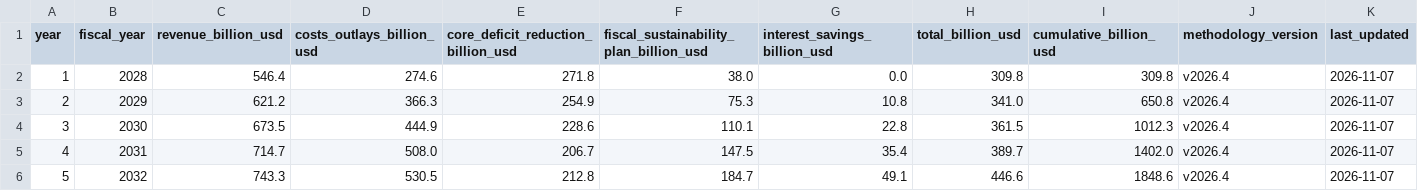
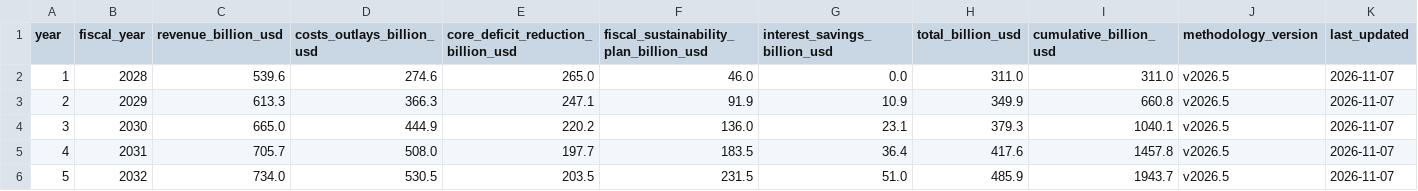
Before and after one commit to americanvault/theamericandeal, a CSV file: data/nsra_fiscal_projections.csv, drawn as a sheet; only a part is shown; the diff covers the shown part only.

Commit message:
Data: fiscal projections

```diff
--- a/data/nsra_fiscal_projections.csv
+++ b/data/nsra_fiscal_projections.csv
@@ -1,6 +1,6 @@
 year,fiscal_year,revenue_billion_usd,costs_outlays_billion_usd,core_deficit_reduction_billion_usd,fiscal_sustainability_plan_billion_usd,interest_savings_billion_usd,total_billion_usd,cumulative_billion_usd,methodology_version,last_updated
-1,2028,546.4,274.6,271.8,38.0,0.0,309.8,309.8,v2026.4,2026-11-07
-2,2029,621.2,366.3,254.9,75.3,10.8,341.0,650.8,v2026.4,2026-11-07
-3,2030,673.5,444.9,228.6,110.1,22.8,361.5,1012.3,v2026.4,2026-11-07
-4,2031,714.7,508.0,206.7,147.5,35.4,389.7,1402.0,v2026.4,2026-11-07
-5,2032,743.3,530.5,212.8,184.7,49.1,446.6,1848.6,v2026.4,2026-11-07
+1,2028,539.6,274.6,265.0,46.0,0.0,311.0,311.0,v2026.5,2026-11-07
+2,2029,613.3,366.3,247.1,91.9,10.9,349.9,660.8,v2026.5,2026-11-07
+3,2030,665.0,444.9,220.2,136.0,23.1,379.3,1040.1,v2026.5,2026-11-07
+4,2031,705.7,508.0,197.7,183.5,36.4,417.6,1457.8,v2026.5,2026-11-07
+5,2032,734.0,530.5,203.5,231.5,51.0,485.9,1943.7,v2026.5,2026-11-07
```
Also changed, not shown: 35 edited cells elsewhere in this file.
